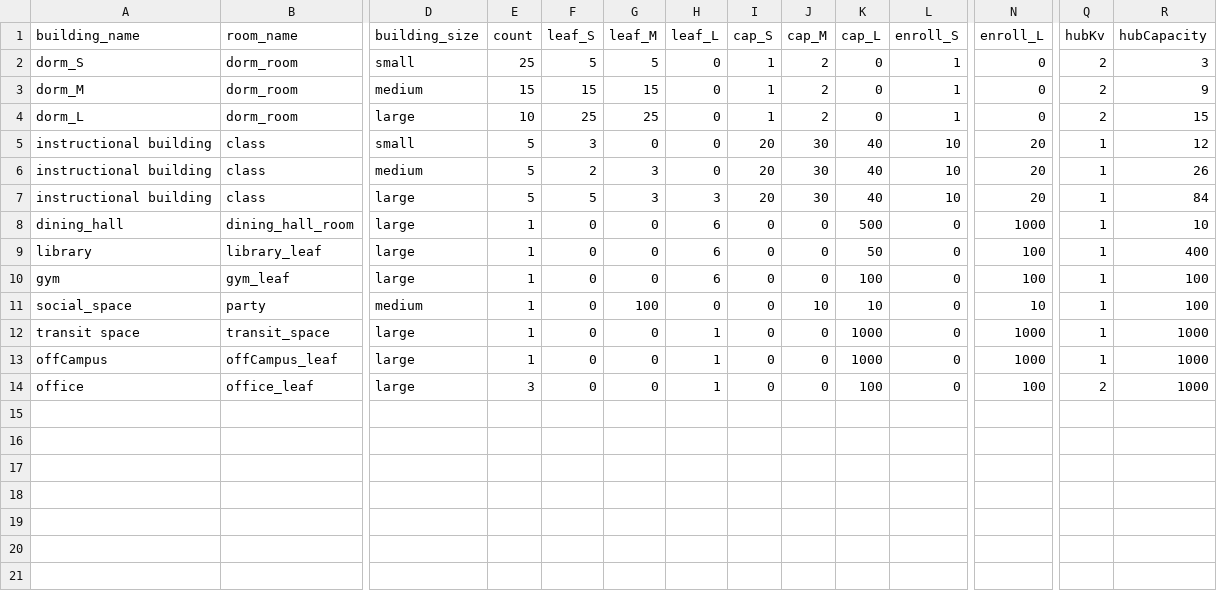
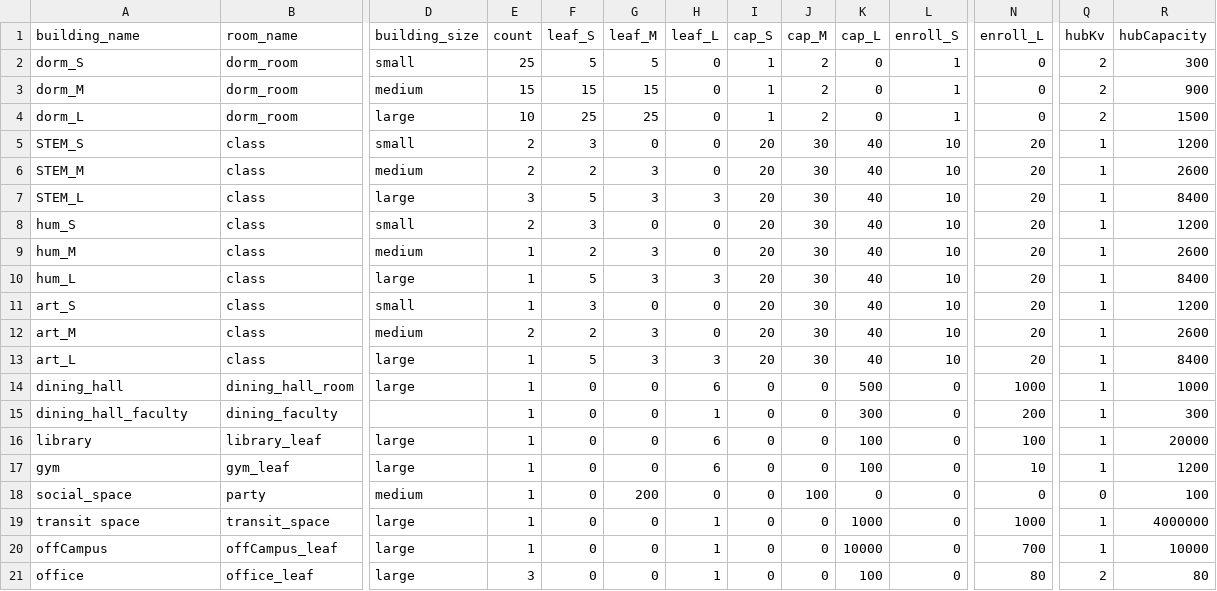
Before and after one commit to kukaiN/modeling_in_python, a CSV file: corona_model/configuration/newBuilding.csv, drawn as a sheet; only a part is shown, gaps mark what is left out; addresses are those after the commit; rows hold the shown columns only; the diff names each change by its address in the sheet, - before the commit and + after, or states it on an @@ line.

```diff
--- a/corona_model/configuration/newBuilding.csv
+++ b/corona_model/configuration/newBuilding.csv
-R2 (hubCapacity): 3
+R2 (hubCapacity): 300
-R3 (hubCapacity): 9
+R3 (hubCapacity): 900
-R4 (hubCapacity): 15
+R4 (hubCapacity): 1500
+row 5: STEM_S | class | small | 2 | 3 | 0 | 0 | 20 | 30 | 40 | 10 | 20 | 1 | 1200
+row 6: STEM_M | class | medium | 2 | 2 | 3 | 0 | 20 | 30 | 40 | 10 | 20 | 1 | 2600
+row 7: STEM_L | class | large | 3 | 5 | 3 | 3 | 20 | 30 | 40 | 10 | 20 | 1 | 8400
+row 8: hum_S | class | small | 2 | 3 | 0 | 0 | 20 | 30 | 40 | 10 | 20 | 1 | 1200
+row 9: hum_M | class | medium | 1 | 2 | 3 | 0 | 20 | 30 | 40 | 10 | 20 | 1 | 2600
+row 10: hum_L | class | large | 1 | 5 | 3 | 3 | 20 | 30 | 40 | 10 | 20 | 1 | 8400
-A11 (building_name): instructional building
+A11 (building_name): art_S
-E11 (count): 5
+E11 (count): 1
-R11 (hubCapacity): 12
+R11 (hubCapacity): 1200
-A12 (building_name): instructional building
+A12 (building_name): art_M
-E12 (count): 5
+E12 (count): 2
-R12 (hubCapacity): 26
+R12 (hubCapacity): 2600
-A13 (building_name): instructional building
+A13 (building_name): art_L
-E13 (count): 5
+E13 (count): 1
-R13 (hubCapacity): 84
+R13 (hubCapacity): 8400
-R14 (hubCapacity): 10
+R14 (hubCapacity): 1000
+row 15: dining_hall_faculty | dining_faculty |  | 1 | 0 | 0 | 1 | 0 | 0 | 300 | 0 | 200 | 1 | 300
-K16 (cap_L): 50
+K16 (cap_L): 100
-R16 (hubCapacity): 400
+R16 (hubCapacity): 20000
-N17 (enroll_L): 100
+N17 (enroll_L): 10
-R17 (hubCapacity): 100
+R17 (hubCapacity): 1200
-G18 (leaf_M): 100
+G18 (leaf_M): 200
-J18 (cap_M): 10
+J18 (cap_M): 100
-K18 (cap_L): 10
+K18 (cap_L): 0
-N18 (enroll_L): 10
+N18 (enroll_L): 0
-Q18 (hubKv): 1
+Q18 (hubKv): 0
-R19 (hubCapacity): 1000
+R19 (hubCapacity): 4000000
-K20 (cap_L): 1000
+K20 (cap_L): 10000
-N20 (enroll_L): 1000
+N20 (enroll_L): 700
-R20 (hubCapacity): 1000
+R20 (hubCapacity): 10000
-N21 (enroll_L): 100
+N21 (enroll_L): 80
-R21 (hubCapacity): 1000
+R21 (hubCapacity): 80
```
Also changed, not shown: 8 other files.
